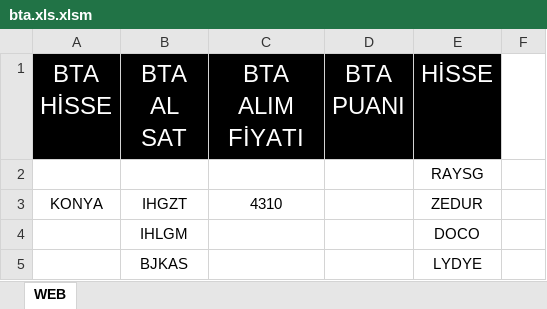
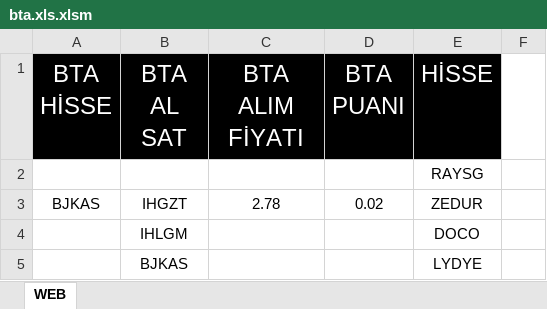
Before and after one commit to nurican26/sinyalsitesi, an Excel workbook: bta.xls.xlsm, sheet WEB, drawn as a sheet; only a part is shown; values as stored, in another font and other column widths than the file's, no borders; the diff names each change by its address in the sheet, - before the commit and + after, or states it on an @@ line.

Commit message:
Add files via upload

```diff
--- a/bta.xls.xlsm (sheet WEB)
+++ b/bta.xls.xlsm (sheet WEB)
-A3 (BTA HİSSE): KONYA
+A3 (BTA HİSSE): BJKAS
-C3 (BTA ALIM FİYATI): 4310
+C3 (BTA ALIM FİYATI): 2.78
-D3 (BTA PUANI): (empty)
+D3 (BTA PUANI): 0.02
```
